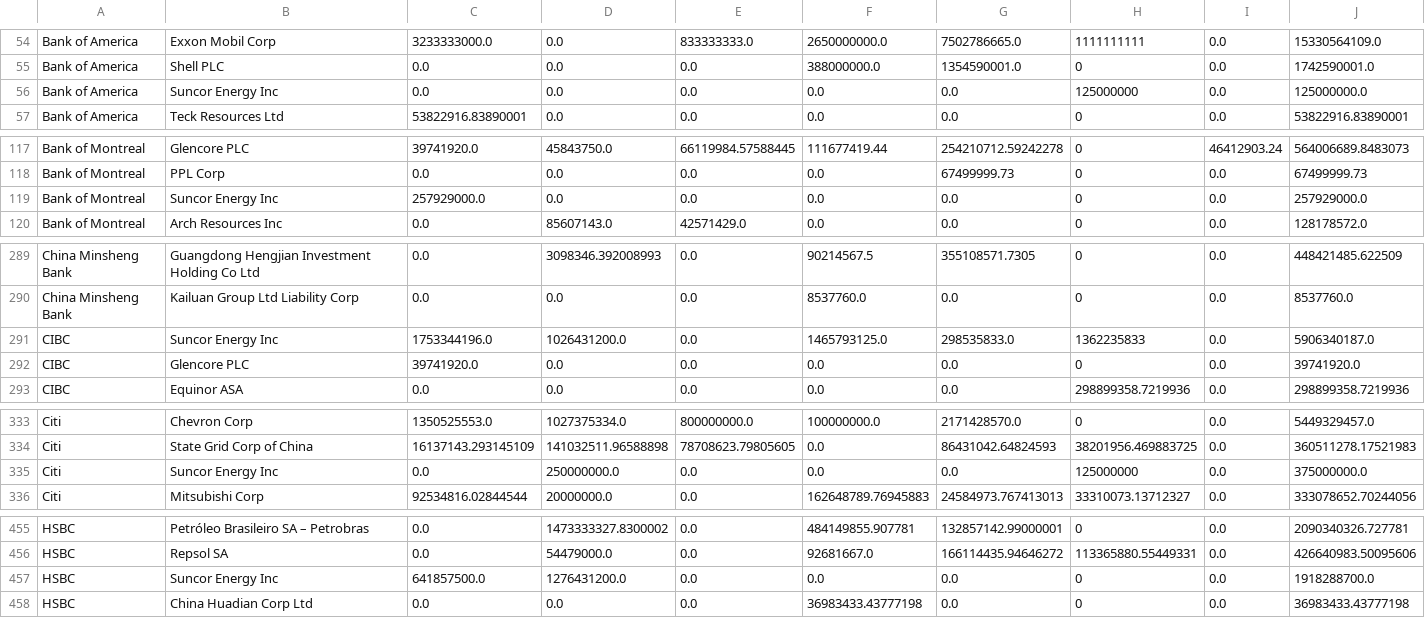
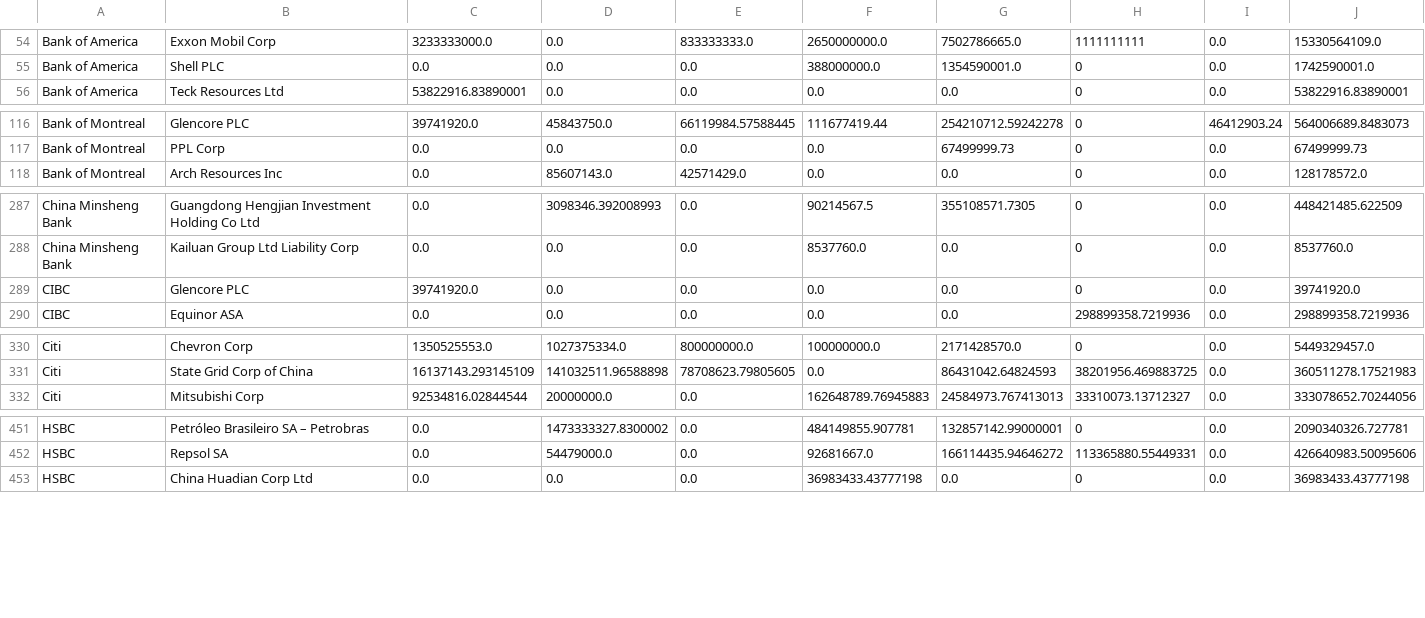
Before and after one commit to dataforgoodfr/CarbonBombs, a CSV file: data_cleaned/connexion_bank_company.csv, drawn as a sheet; only a part is shown, gaps mark what is left out; the diff covers the shown part only; the diff names each change by its address in the sheet, - before the commit and + after, or states it on an @@ line.

Commit message:
Rerun main script with Excel file

```diff
--- a/data_cleaned/connexion_bank_company.csv
+++ b/data_cleaned/connexion_bank_company.csv
-row 56: Bank of America | Suncor Energy Inc | 0.0 | 0.0 | 0.0 | 0.0 | 0.0 | 125000000 | 0.0 | 125000000.0
-row 119: Bank of Montreal | Suncor Energy Inc | 257929000.0 | 0.0 | 0.0 | 0.0 | 0.0 | 0 | 0.0 | 257929000.0
-row 291: CIBC | Suncor Energy Inc | 1753344196.0 | 1026431200.0 | 0.0 | 1465793125.0 | 298535833.0 | 1362235833 | 0.0 | 5906340187.0
-row 335: Citi | Suncor Energy Inc | 0.0 | 250000000.0 | 0.0 | 0.0 | 0.0 | 125000000 | 0.0 | 375000000.0
-row 457: HSBC | Suncor Energy Inc | 641857500.0 | 1276431200.0 | 0.0 | 0.0 | 0.0 | 0 | 0.0 | 1918288700.0
```
Also changed, not shown: 6 removed rows elsewhere in this file, data_cleaned/carbon_bombs_informations.csv, data_cleaned/company_informations.csv, 3 other files.
